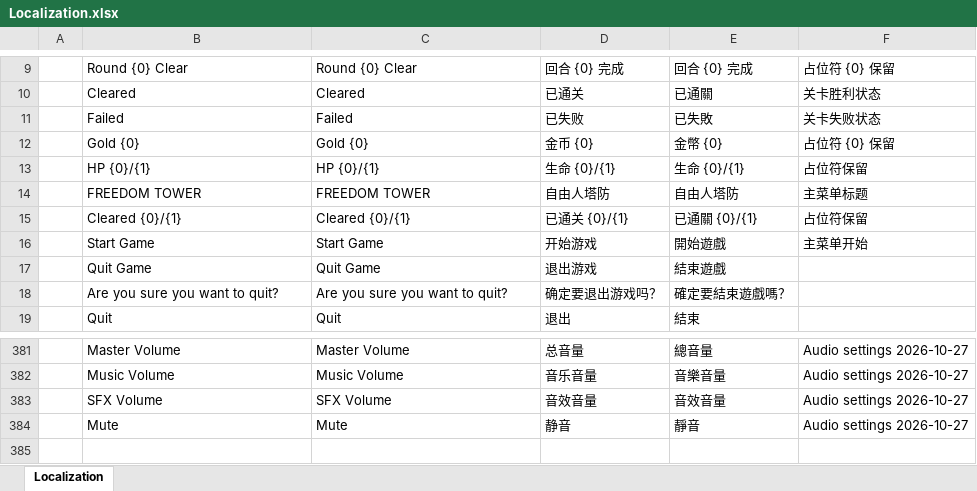
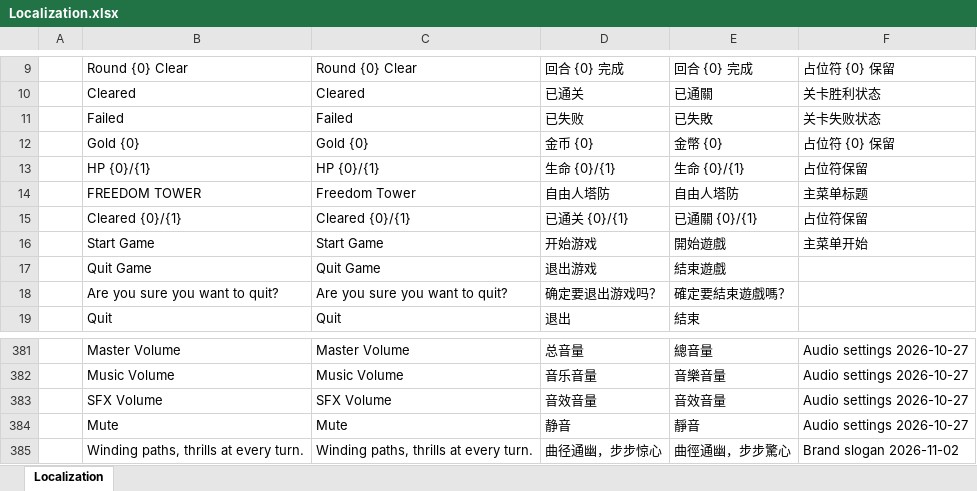
Before and after one commit to Eagle-Lai/MyTowerGame, an Excel workbook: Luban/Config/Datas/Localization.xlsx, sheet Localization, drawn as a sheet; only a part is shown, gaps mark what is left out; values as stored, in another font and other column widths than the file's, no borders; the diff names each change by its address in the sheet, - before the commit and + after, or states it on an @@ line.

Commit message:
feat(i18n): 品牌名与 slogan 三语言词条
- Localization.xlsx：C14 英文显示值 FREEDOM TOWER → Freedom Tower（主键不变，BootLocalization 仍以它作 key）；新增第 385 行 slogan 词条，id 与英文同为一句话，简中「曲径通幽，步步惊心」/ 繁中「曲徑通幽，步步驚心」
- 标准 Luban 导出：差异仅 Assets/ConfigJson/tblocalization.json，Assets/Gen 无变化，也未触发删 asmdef 的老坑
- BootLocalization：新增 BrandTitleKey / BrandSloganKey 常量与 Get(key, language) 显式语言重载，编辑器预览不再受玩家存档语言影响；"Title" 别名改指品牌名，旧「游戏更新 / GAME UPDATE」文案删除
- TacticalSans.asset：图集补「曲/惊/驚」字形并保留原 GUID，保证 APK 自带启动页不依赖热更层字形

```diff
--- a/Luban/Config/Datas/Localization.xlsx (sheet Localization)
+++ b/Luban/Config/Datas/Localization.xlsx (sheet Localization)
-C14: FREEDOM TOWER
+C14: Freedom Tower
+row 385:  | Winding paths, thrills at every turn. | Winding paths, thrills at every turn. | 曲径通幽，步步惊心 | 曲徑通幽，步步驚心 | Brand slogan 2026-11-02
```
Also changed, not shown: 3 other files.
